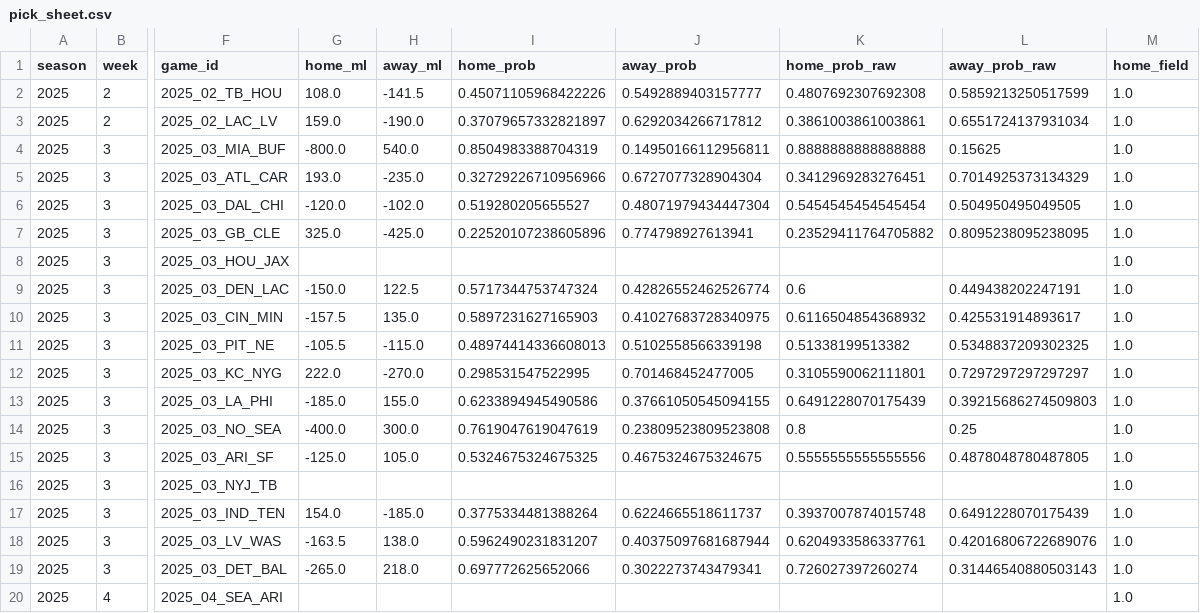
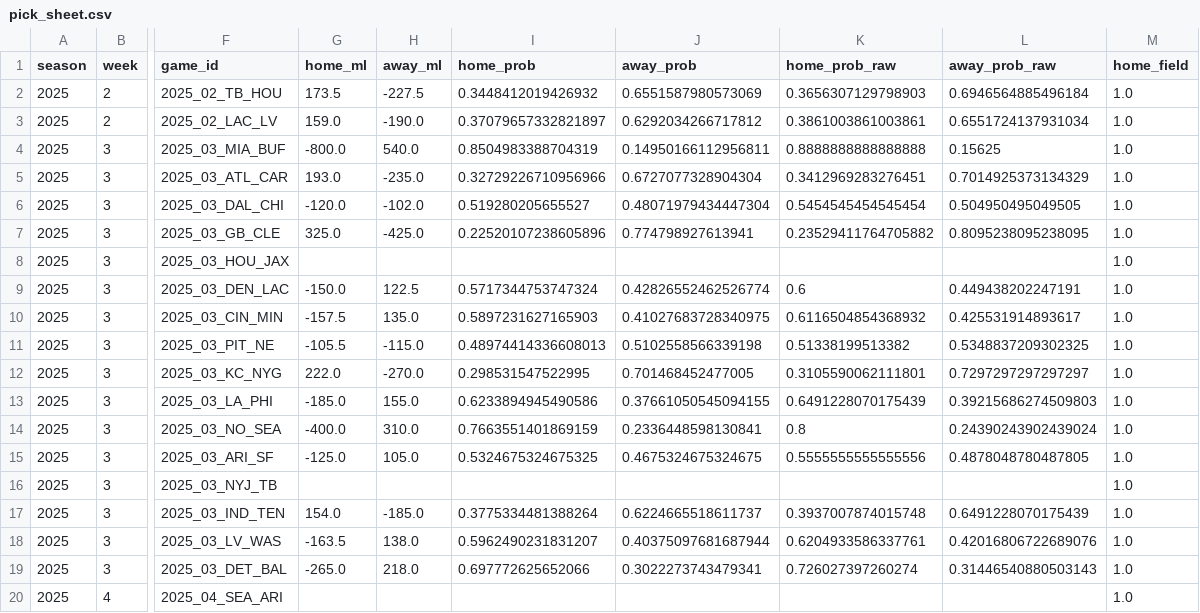
Before and after one commit to VerticalClap/nfl-model, a CSV file: data/pick_sheet.csv, drawn as a sheet; only a part is shown, gaps mark what is left out; the diff names each change by its address in the sheet, - before the commit and + after, or states it on an @@ line.

Commit message:
ensure model columns (fallback) in pick_sheet

```diff
--- a/data/pick_sheet.csv
+++ b/data/pick_sheet.csv
-G2 (home_ml): 108.0
+G2 (home_ml): 173.5
-H2 (away_ml): -141.5
+H2 (away_ml): -227.5
-I2 (home_prob): 0.45071105968422226
+I2 (home_prob): 0.3448412019426932
-J2 (away_prob): 0.5492889403157777
+J2 (away_prob): 0.6551587980573069
-K2 (home_prob_raw): 0.4807692307692308
+K2 (home_prob_raw): 0.3656307129798903
-L2 (away_prob_raw): 0.5859213250517599
+L2 (away_prob_raw): 0.6946564885496184
-H14 (away_ml): 300.0
+H14 (away_ml): 310.0
-I14 (home_prob): 0.7619047619047619
+I14 (home_prob): 0.7663551401869159
-J14 (away_prob): 0.23809523809523808
+J14 (away_prob): 0.2336448598130841
-L14 (away_prob_raw): 0.25
+L14 (away_prob_raw): 0.24390243902439024
```
